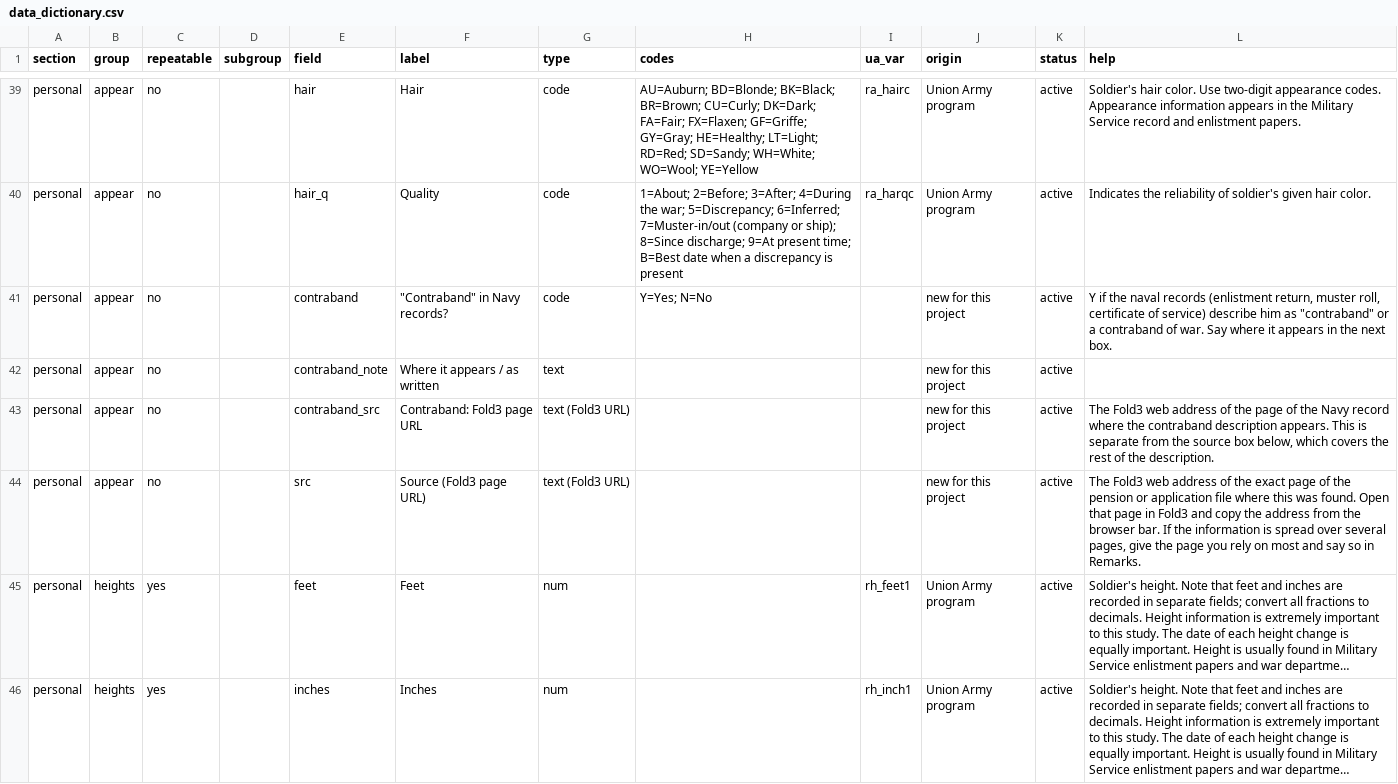
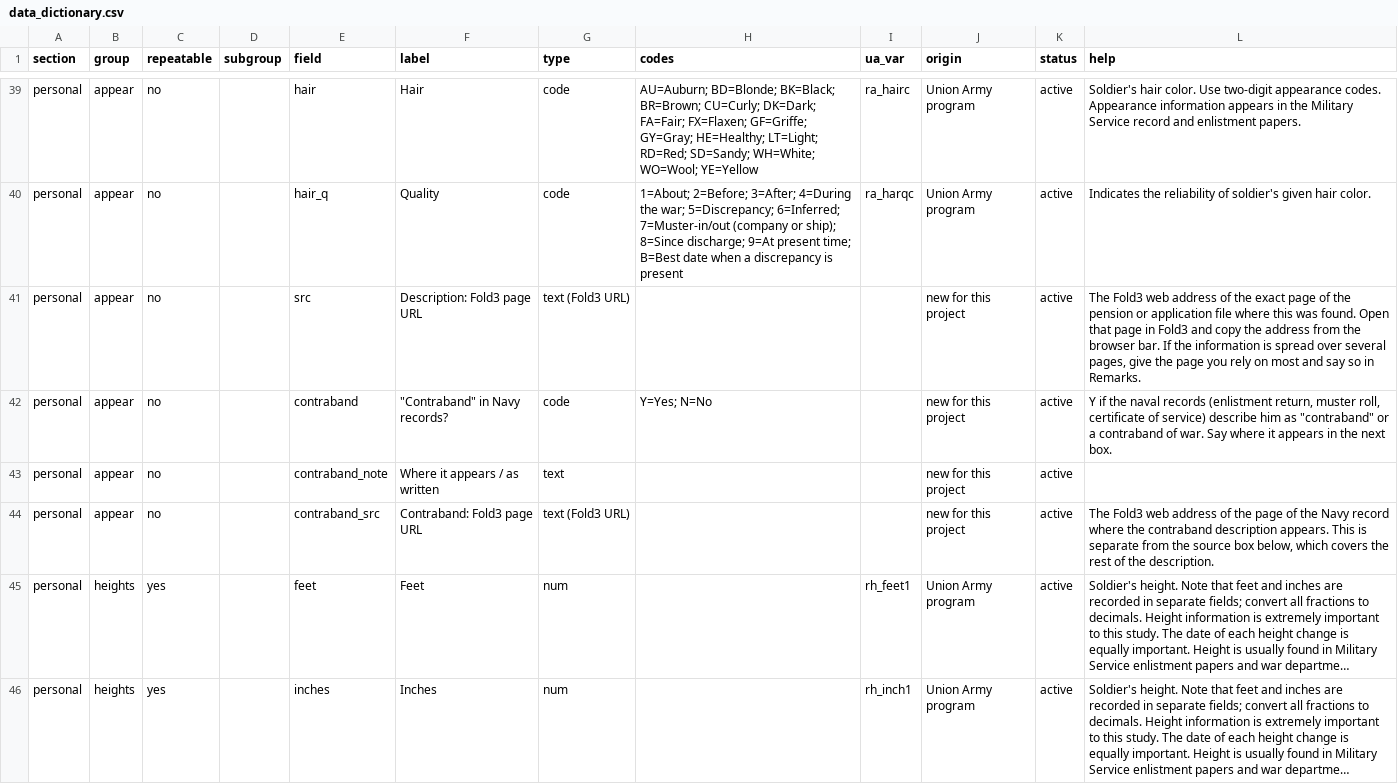
Before and after one commit to mdweaver/pension-tool, a CSV file: data_dictionary.csv, drawn as a sheet; only a part is shown, gaps mark what is left out; long unchanged cells end in …; removed rows and columns are numbered as before the commit, all else as after; the diff names each change by its address in the sheet, - before the commit and + after, or states it on an @@ line.

```diff
--- a/data_dictionary.csv
+++ b/data_dictionary.csv
+row 41: personal | appear | no |  | src | Description: Fold3 page URL | text (Fold3 URL) |  |  | new for this project | active | The Fold3 web address of the exact page of the pension or application file where this was found. Open that page in Fold3 and copy the address from the browser bar. If the information is spread over several pages, give the page you rely on most and say so in Remarks.
-row 44: personal | appear | no |  | src | Source (Fold3 page URL) | text (Fold3 URL) |  |  | new for this project | active | The Fold3 web address of the exact page of the pension or application file where this was found. Open that page in Fold3 and copy the address from the browser bar. If the information is spread over several pages, give the page you rely on most and say so in Remarks.
```
Also changed, not shown: 2 other files.
